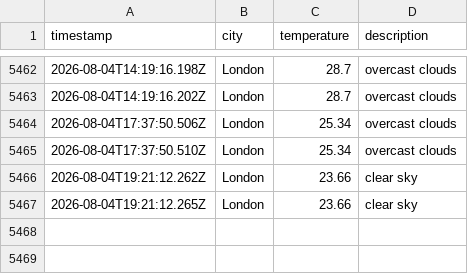
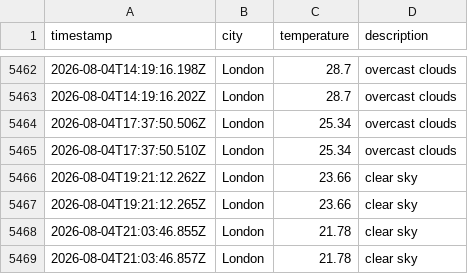
Before and after one commit to zac-tranah/DataOps-Weather-js, a CSV file: data/weather_log.csv, drawn as a sheet; only a part is shown, gaps mark what is left out; the diff names each change by its address in the sheet, - before the commit and + after, or states it on an @@ line.

```diff
--- a/data/weather_log.csv
+++ b/data/weather_log.csv
+row 5468: 2026-08-04T21:03:46.855Z | London | 21.78 | clear sky
+row 5469: 2026-08-04T21:03:46.857Z | London | 21.78 | clear sky
```
Also changed, not shown: 1 other file.
